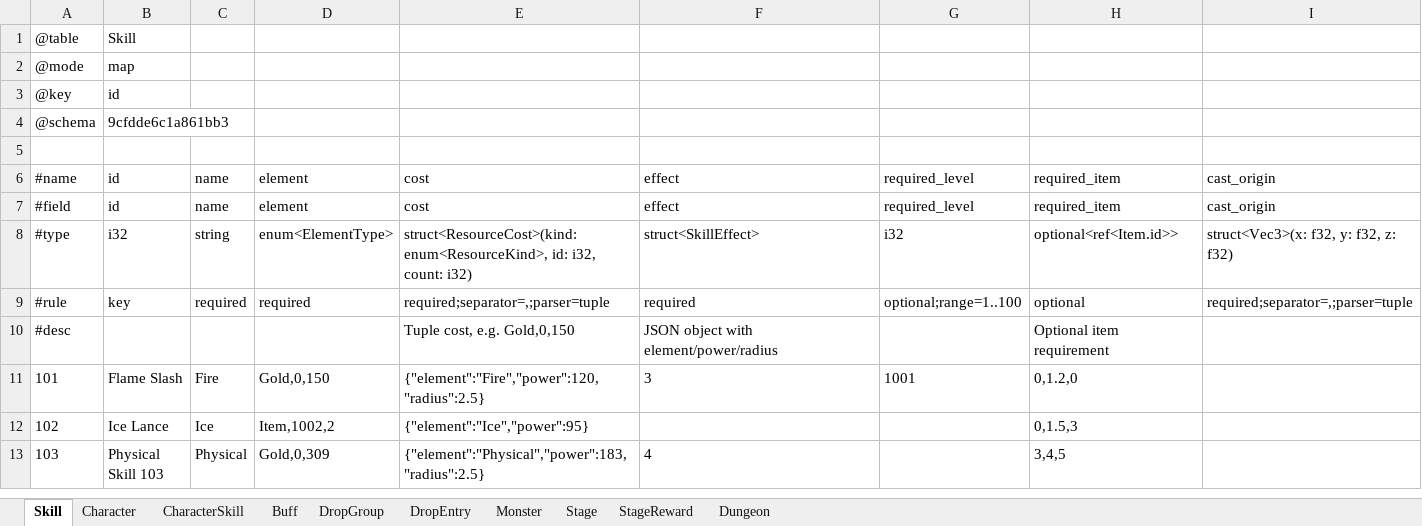
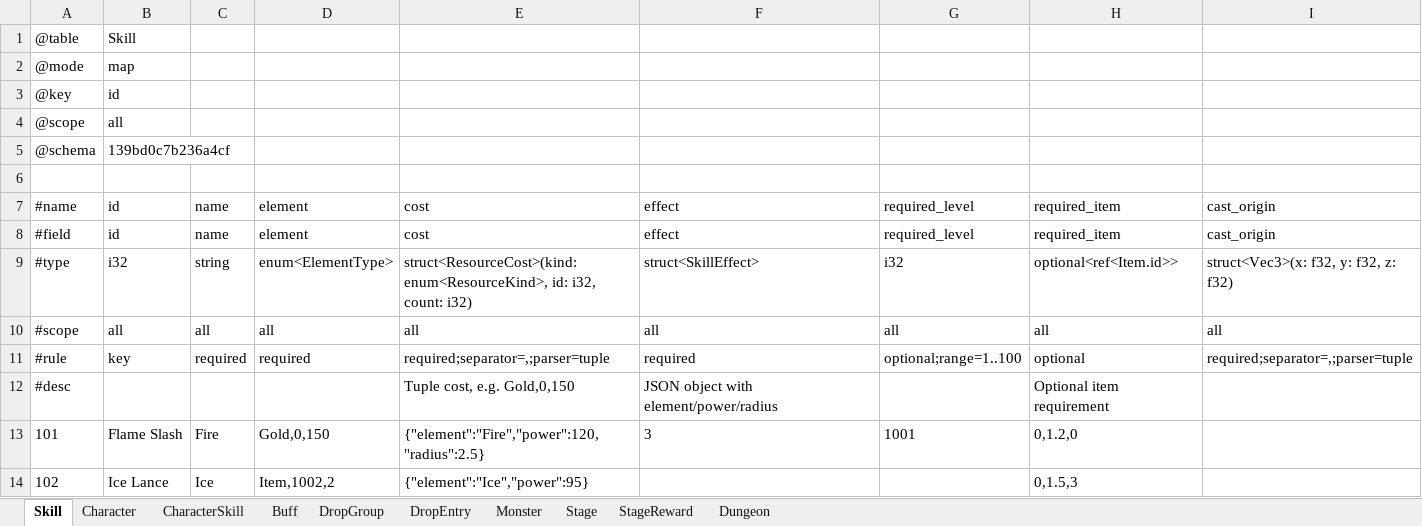
Before and after one commit to realm-labs/sora, an Excel workbook: examples/showcase/data/Battle.xlsx, sheet Skill, drawn as a sheet; only a part is shown; the shorter side is filled out with more unchanged rows; values as stored, in another font and other column widths than the file's, no borders; the diff names each change by its address in the sheet, - before the commit and + after, or states it on an @@ line.

Commit message:
feat(schema): support scoped config outputs

```diff
--- a/examples/showcase/data/Battle.xlsx (sheet Skill)
+++ b/examples/showcase/data/Battle.xlsx (sheet Skill)
@@ column A renumbered in row 4 @@
-B4: 9cfdde6c1a861bb3
+B4: all
+row 5: @schema | 139bd0c7b236a4cf
+row 10: #scope | all | all | all | all | all | all | all | all
```
Also changed, not shown: sheet Character, sheet Monster, sheet Stage, sheet Dungeon, sheet Buff, sheet DropEntry, 3 more sheets, examples/showcase/data/Core.xlsx, examples/showcase/data/Economy.xlsx, 29 other files.
